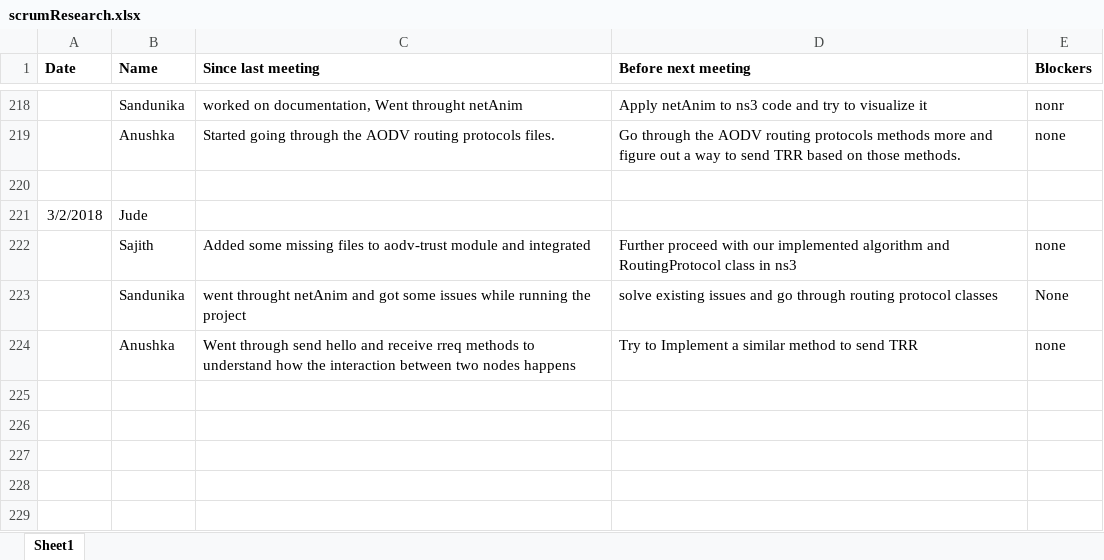
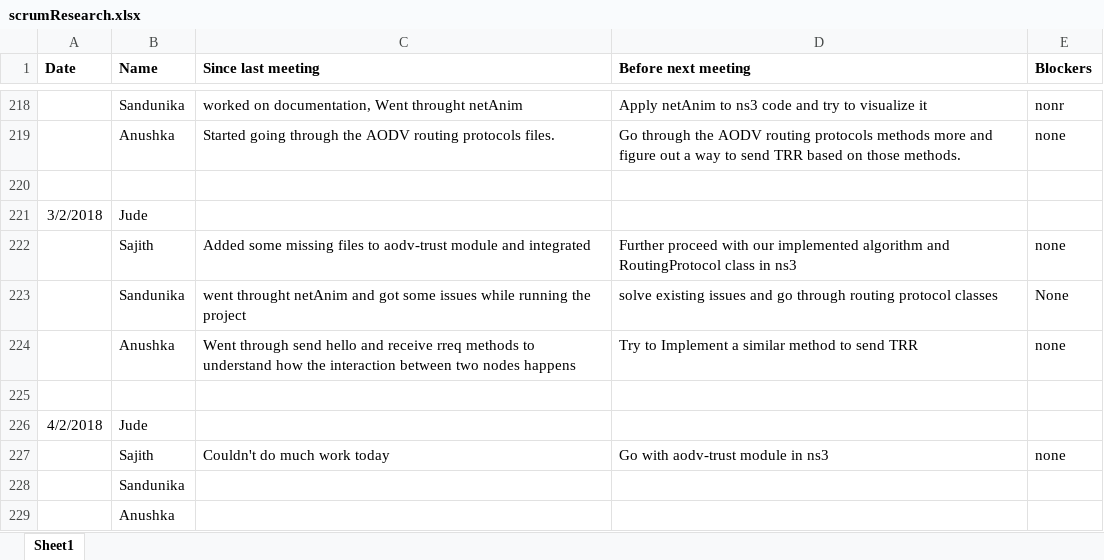
Before and after one commit to SajithNew16/Doc, an Excel workbook: scrumResearch.xlsx, sheet Sheet1, drawn as a sheet; only a part is shown, gaps mark what is left out; values as stored, in another font and other column widths than the file's, no borders; the diff names each change by its address in the sheet, - before the commit and + after, or states it on an @@ line.

Commit message:
added

```diff
--- a/scrumResearch.xlsx (sheet Sheet1)
+++ b/scrumResearch.xlsx (sheet Sheet1)
+row 225: (empty)
+row 226: 4/2/2018 | Jude
+row 227:  | Sajith | Couldn't do much work today | Go with aodv-trust module in ns3 | none
+row 228:  | Sandunika
+row 229:  | Anushka
```
